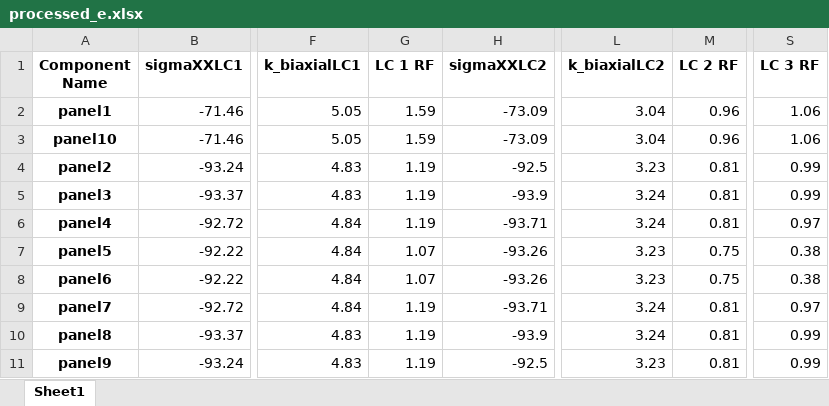
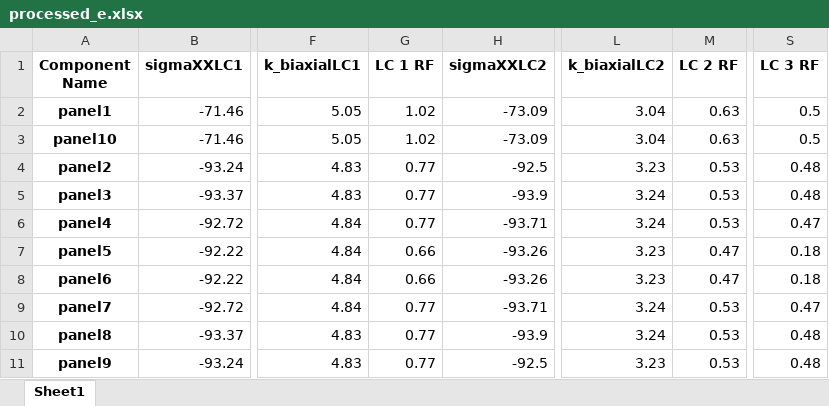
Before and after one commit to fabianober/tum-ase-project-2025, an Excel workbook: data/yannis/output/processed_e.xlsx, sheet Sheet1, drawn as a sheet; only a part is shown, gaps mark what is left out; values as stored, in another font and other column widths than the file's, no borders; the diff names each change by its address in the sheet, - before the commit and + after, or states it on an @@ line.

```diff
--- a/data/yannis/output/processed_e.xlsx (sheet Sheet1)
+++ b/data/yannis/output/processed_e.xlsx (sheet Sheet1)
-G2:G3 (LC 1 RF): 1.59
+G2:G3 (LC 1 RF): 1.02
-M2:M3 (LC 2 RF): 0.96
+M2:M3 (LC 2 RF): 0.63
-S2:S3 (LC 3 RF): 1.06
+S2:S3 (LC 3 RF): 0.5
-G4:G6 (LC 1 RF): 1.19
+G4:G6 (LC 1 RF): 0.77
-M4:M6 (LC 2 RF): 0.81
+M4:M6 (LC 2 RF): 0.53
-S4:S5 (LC 3 RF): 0.99
+S4:S5 (LC 3 RF): 0.48
-S6 (LC 3 RF): 0.97
+S6 (LC 3 RF): 0.47
-G7:G8 (LC 1 RF): 1.07
+G7:G8 (LC 1 RF): 0.66
-M7:M8 (LC 2 RF): 0.75
+M7:M8 (LC 2 RF): 0.47
-S7:S8 (LC 3 RF): 0.38
+S7:S8 (LC 3 RF): 0.18
-G9:G11 (LC 1 RF): 1.19
+G9:G11 (LC 1 RF): 0.77
-M9:M11 (LC 2 RF): 0.81
+M9:M11 (LC 2 RF): 0.53
-S9 (LC 3 RF): 0.97
+S9 (LC 3 RF): 0.47
-S10:S11 (LC 3 RF): 0.99
+S10:S11 (LC 3 RF): 0.48
```
Also changed, not shown: data/fabian/output/processed_e.xlsx, 5 other files.
